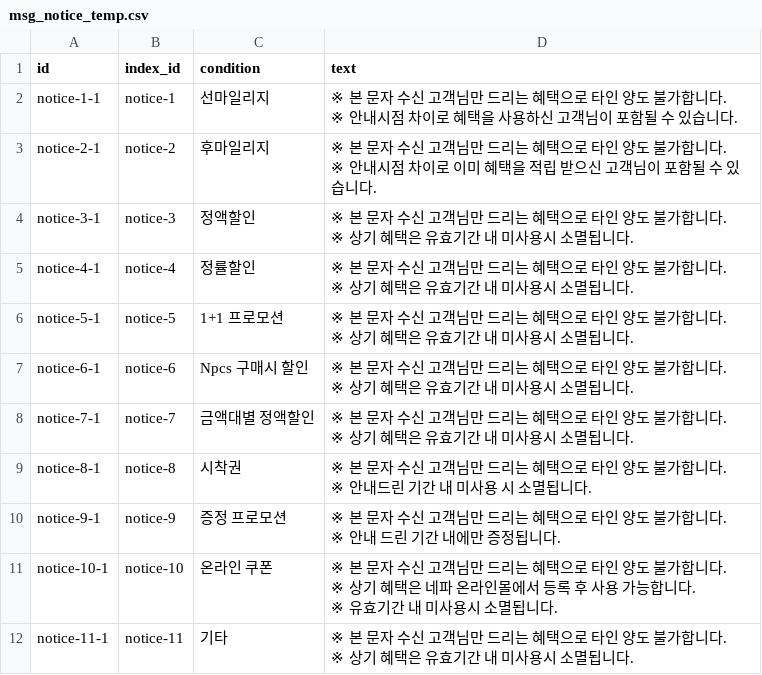
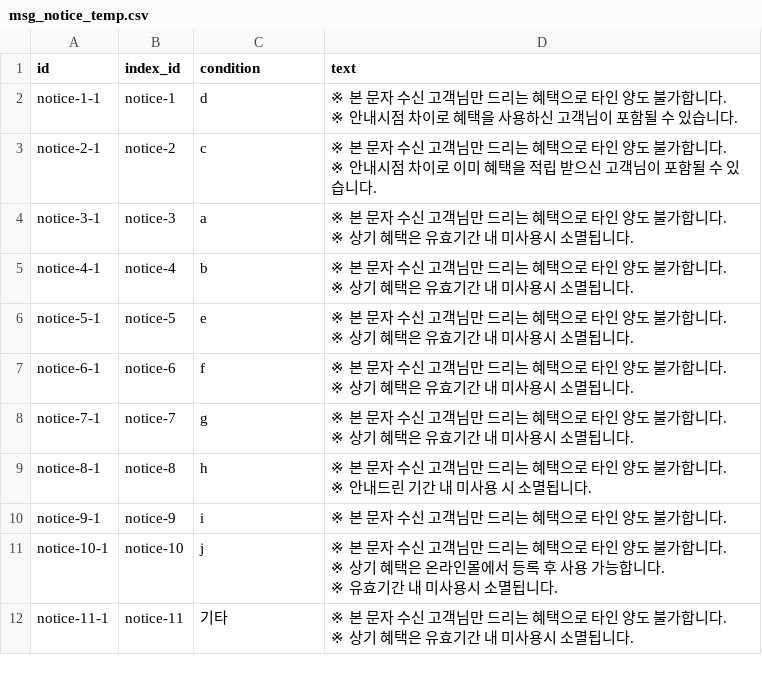
Before and after one commit to aive-labs/typeb-api-server, a CSV file: src/core/data/msg_notice_temp.csv, drawn as a sheet.

```diff
--- a/src/core/data/msg_notice_temp.csv
+++ b/src/core/data/msg_notice_temp.csv
@@ -1,23 +1,22 @@
 id,index_id,condition,text
-notice-1-1,notice-1,선마일리지,"※ 본 문자 수신 고객님만 드리는 혜택으로 타인 양도 불가합니다.
-※ 안내시점 차이로 혜택을 사용하신 고객님이 포함될 수 있습니다."
-notice-2-1,notice-2,후마일리지,"※ 본 문자 수신 고객님만 드리는 혜택으로 타인 양도 불가합니다.
-※ 안내시점 차이로 이미 혜택을 적립 받으신 고객님이 포함될 수 있습니다."
-notice-3-1,notice-3,정액할인,"※ 본 문자 수신 고객님만 드리는 혜택으로 타인 양도 불가합니다.
-※ 상기 혜택은 유효기간 내 미사용시 소멸됩니다."
-notice-4-1,notice-4,정률할인,"※ 본 문자 수신 고객님만 드리는 혜택으로 타인 양도 불가합니다.
-※ 상기 혜택은 유효기간 내 미사용시 소멸됩니다."
-notice-5-1,notice-5,1+1 프로모션,"※ 본 문자 수신 고객님만 드리는 혜택으로 타인 양도 불가합니다.
-※ 상기 혜택은 유효기간 내 미사용시 소멸됩니다."
-notice-6-1,notice-6,Npcs 구매시 할인,"※ 본 문자 수신 고객님만 드리는 혜택으로 타인 양도 불가합니다.
-※ 상기 혜택은 유효기간 내 미사용시 소멸됩니다."
-notice-7-1,notice-7,금액대별 정액할인,"※ 본 문자 수신 고객님만 드리는 혜택으로 타인 양도 불가합니다.
-※ 상기 혜택은 유효기간 내 미사용시 소멸됩니다."
-notice-8-1,notice-8,시착권,"※ 본 문자 수신 고객님만 드리는 혜택으로 타인 양도 불가합니다.
-※ 안내드린 기간 내 미사용 시 소멸됩니다."
-notice-9-1,notice-9,증정 프로모션,"※ 본 문자 수신 고객님만 드리는 혜택으로 타인 양도 불가합니다.
-※ 안내 드린 기간 내에만 증정됩니다."
-notice-10-1,notice-10,온라인 쿠폰,"※ 본 문자 수신 고객님만 드리는 혜택으로 타인 양도 불가합니다.
-※ 상기 혜택은 네파 온라인몰에서 등록 후 사용 가능합니다.
-※ 유효기간 내 미사용시 소멸됩니다."
+notice-1-1,notice-1,d,"※ 본 문자 수신 고객님만 드리는 혜택으로 타인 양도 불가합니다.
+※ 안내시점 차이로 혜택을 사용하신 고객님이 포함될 수 있습니다."
+notice-2-1,notice-2,c,"※ 본 문자 수신 고객님만 드리는 혜택으로 타인 양도 불가합니다.
+※ 안내시점 차이로 이미 혜택을 적립 받으신 고객님이 포함될 수 있습니다."
+notice-3-1,notice-3,a,"※ 본 문자 수신 고객님만 드리는 혜택으로 타인 양도 불가합니다.
+※ 상기 혜택은 유효기간 내 미사용시 소멸됩니다."
+notice-4-1,notice-4,b,"※ 본 문자 수신 고객님만 드리는 혜택으로 타인 양도 불가합니다.
+※ 상기 혜택은 유효기간 내 미사용시 소멸됩니다."
+notice-5-1,notice-5,e,"※ 본 문자 수신 고객님만 드리는 혜택으로 타인 양도 불가합니다.
+※ 상기 혜택은 유효기간 내 미사용시 소멸됩니다."
+notice-6-1,notice-6,f,"※ 본 문자 수신 고객님만 드리는 혜택으로 타인 양도 불가합니다.
+※ 상기 혜택은 유효기간 내 미사용시 소멸됩니다."
+notice-7-1,notice-7,g,"※ 본 문자 수신 고객님만 드리는 혜택으로 타인 양도 불가합니다.
+※ 상기 혜택은 유효기간 내 미사용시 소멸됩니다."
+notice-8-1,notice-8,h,"※ 본 문자 수신 고객님만 드리는 혜택으로 타인 양도 불가합니다.
+※ 안내드린 기간 내 미사용 시 소멸됩니다."
+notice-9-1,notice-9,i,"※ 본 문자 수신 고객님만 드리는 혜택으로 타인 양도 불가합니다."
+notice-10-1,notice-10,j,"※ 본 문자 수신 고객님만 드리는 혜택으로 타인 양도 불가합니다.
+※ 상기 혜택은 온라인몰에서 등록 후 사용 가능합니다.
+※ 유효기간 내 미사용시 소멸됩니다."
 notice-11-1,notice-11,기타,"※ 본 문자 수신 고객님만 드리는 혜택으로 타인 양도 불가합니다.
```
Also changed, not shown: src/core/data/msg_data.csv, src/core/data/msg_offer_temp.csv, 3 other files.
